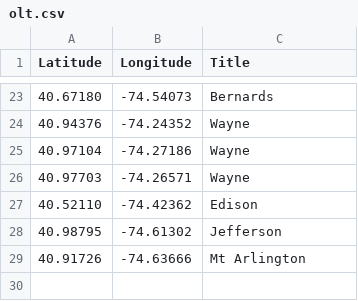
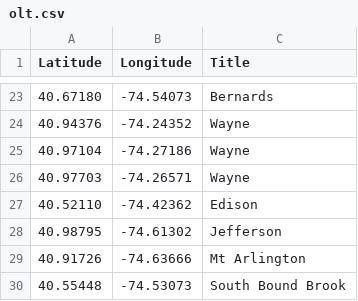
Before and after one commit to Bobcat00/olt_nj, a CSV file: olt.csv, drawn as a sheet; only a part is shown, gaps mark what is left out.

Commit message:
Added South Bound Brook

```diff
--- a/olt.csv
+++ b/olt.csv
@@ -29 +29,2 @@
 40.91726,-74.63666,Mt Arlington
+40.55448,-74.53073,South Bound Brook
```
